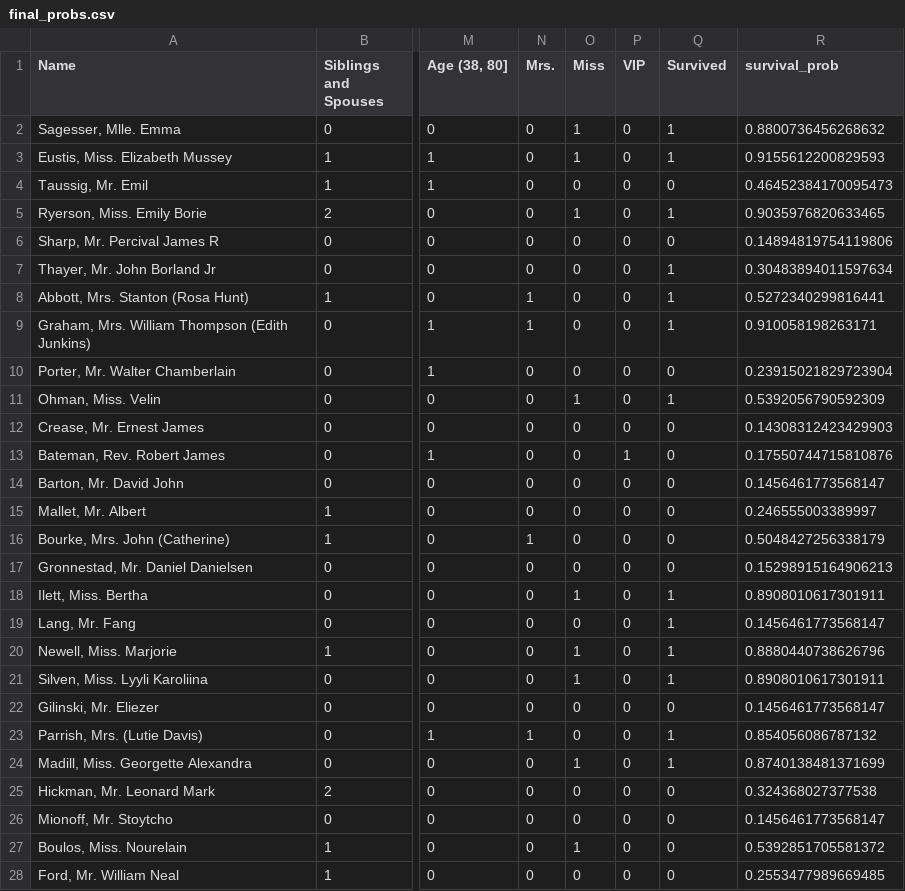
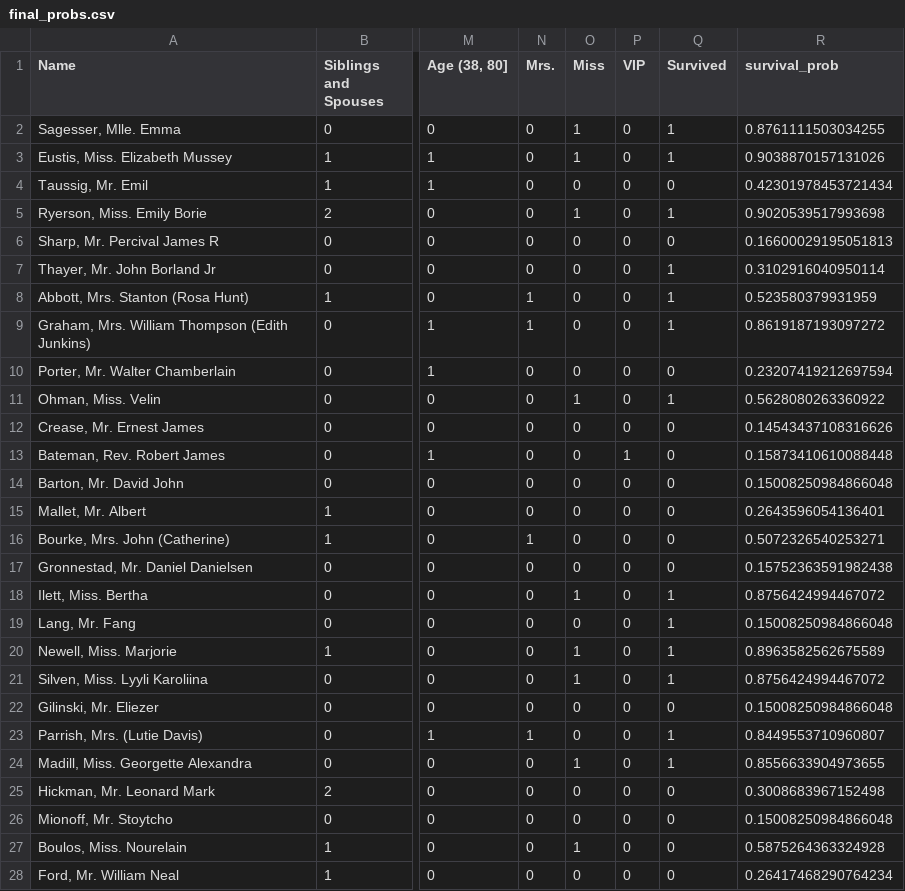
Before and after one commit to pratikadyalkar/505-titanic-survival-classifier, a CSV file: resources/final_probs.csv, drawn as a sheet; only a part is shown, gaps mark what is left out; the diff covers the shown part only; the diff names each change by its address in the sheet, - before the commit and + after, or states it on an @@ line.

```diff
--- a/resources/final_probs.csv
+++ b/resources/final_probs.csv
-R2 (survival_prob): 0.8800736456268632
+R2 (survival_prob): 0.8761111503034255
-R3 (survival_prob): 0.9155612200829593
+R3 (survival_prob): 0.9038870157131026
-R4 (survival_prob): 0.46452384170095473
+R4 (survival_prob): 0.42301978453721434
-R5 (survival_prob): 0.9035976820633465
+R5 (survival_prob): 0.9020539517993698
-R6 (survival_prob): 0.14894819754119806
+R6 (survival_prob): 0.16600029195051813
-R7 (survival_prob): 0.30483894011597634
+R7 (survival_prob): 0.3102916040950114
-R8 (survival_prob): 0.5272340299816441
+R8 (survival_prob): 0.523580379931959
-R9 (survival_prob): 0.910058198263171
+R9 (survival_prob): 0.8619187193097272
-R10 (survival_prob): 0.23915021829723904
+R10 (survival_prob): 0.23207419212697594
-R11 (survival_prob): 0.5392056790592309
+R11 (survival_prob): 0.5628080263360922
-R12 (survival_prob): 0.14308312423429903
+R12 (survival_prob): 0.14543437108316626
-R13 (survival_prob): 0.17550744715810876
+R13 (survival_prob): 0.15873410610088448
-R14 (survival_prob): 0.1456461773568147
+R14 (survival_prob): 0.15008250984866048
-R15 (survival_prob): 0.246555003389997
+R15 (survival_prob): 0.2643596054136401
-R16 (survival_prob): 0.5048427256338179
+R16 (survival_prob): 0.5072326540253271
-R17 (survival_prob): 0.15298915164906213
+R17 (survival_prob): 0.15752363591982438
-R18 (survival_prob): 0.8908010617301911
+R18 (survival_prob): 0.8756424994467072
-R19 (survival_prob): 0.1456461773568147
+R19 (survival_prob): 0.15008250984866048
-R20 (survival_prob): 0.8880440738626796
+R20 (survival_prob): 0.8963582562675589
-R21 (survival_prob): 0.8908010617301911
+R21 (survival_prob): 0.8756424994467072
-R22 (survival_prob): 0.1456461773568147
+R22 (survival_prob): 0.15008250984866048
-R23 (survival_prob): 0.854056086787132
+R23 (survival_prob): 0.8449553710960807
-R24 (survival_prob): 0.8740138481371699
+R24 (survival_prob): 0.8556633904973655
-R25 (survival_prob): 0.324368027377538
+R25 (survival_prob): 0.3008683967152498
-R26 (survival_prob): 0.1456461773568147
+R26 (survival_prob): 0.15008250984866048
-R27 (survival_prob): 0.5392851705581372
+R27 (survival_prob): 0.5875264363324928
-R28 (survival_prob): 0.2553477989669485
+R28 (survival_prob): 0.26417468290764234
```
Also changed, not shown: 116 edited cells elsewhere in this file, 5 other files.
